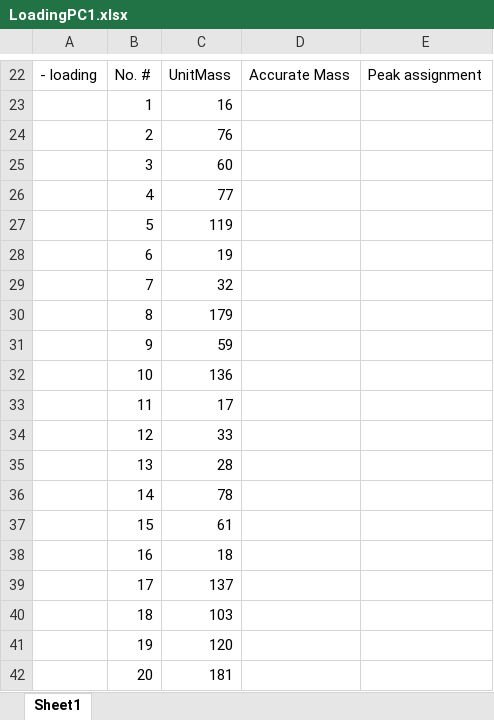
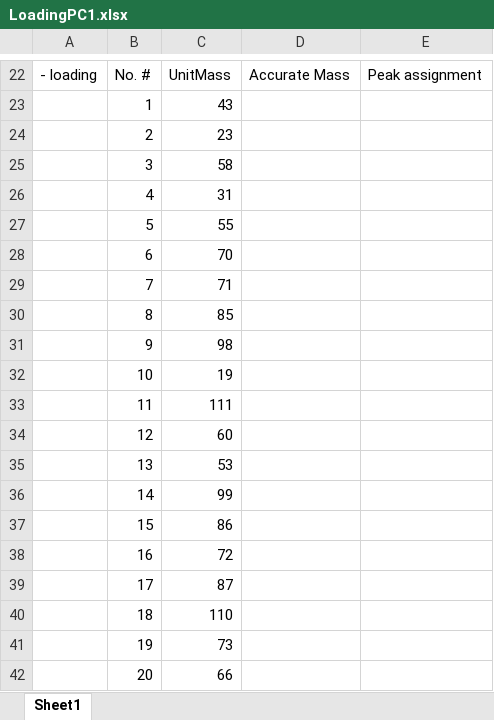
Before and after one commit to pnnl/pca-analysis, an Excel workbook: SIMS_PCA/SIMS_PCA/output_sample/LoadingPC1.xlsx, sheet Sheet1, drawn as a sheet; only a part is shown, gaps mark what is left out; values as stored, in another font and other column widths than the file's, no borders; removed rows and columns are numbered as before the commit, all else as after; the diff covers the shown part only; the diff names each change by its address in the sheet, - before the commit and + after, or states it on an @@ line.

```diff
--- a/SIMS_PCA/SIMS_PCA/output_sample/LoadingPC1.xlsx (sheet Sheet1)
+++ b/SIMS_PCA/SIMS_PCA/output_sample/LoadingPC1.xlsx (sheet Sheet1)
-C23: 16
+C23: 43
-C24: 76
+C24: 23
-C25: 60
+C25: 58
-C26: 77
+C26: 31
-C27: 119
+C27: 55
+row 28:  | 6 | 70
+row 29:  | 7 | 71
+row 30:  | 8 | 85
+row 31:  | 9 | 98
-B32: 6
+B32: 10
-row 29:  | 7 | 32
-row 30:  | 8 | 179
-row 31:  | 9 | 59
-row 32:  | 10 | 136
-C33: 17
+C33: 111
-C34: 33
+C34: 60
-C35: 28
+C35: 53
-C36: 78
+C36: 99
-C37: 61
+C37: 86
-C38: 18
+C38: 72
-C39: 137
+C39: 87
-C40: 103
+C40: 110
-C41: 120
+C41: 73
-C42: 181
+C42: 66
```
Also changed, not shown: 17 added rows, 17 removed rows and 3 edited cells elsewhere in this sheet, SIMS_PCA/SIMS_PCA/output_sample/LoadingPC2.xlsx, SIMS_PCA/SIMS_PCA/output_sample/LoadingPC3.xlsx, 41 other files.
